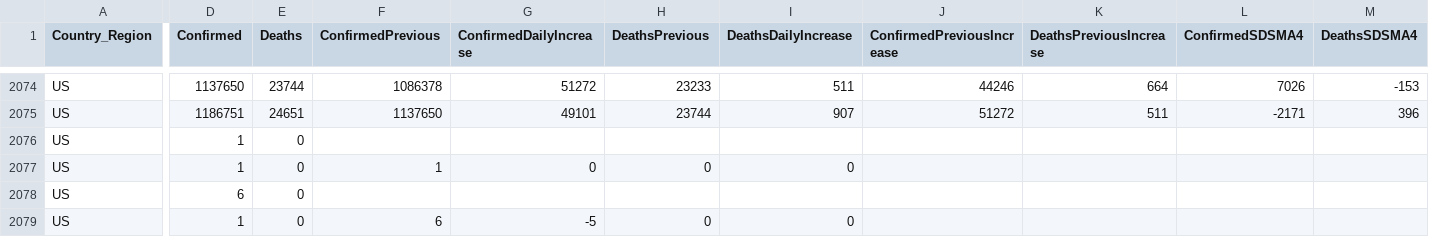
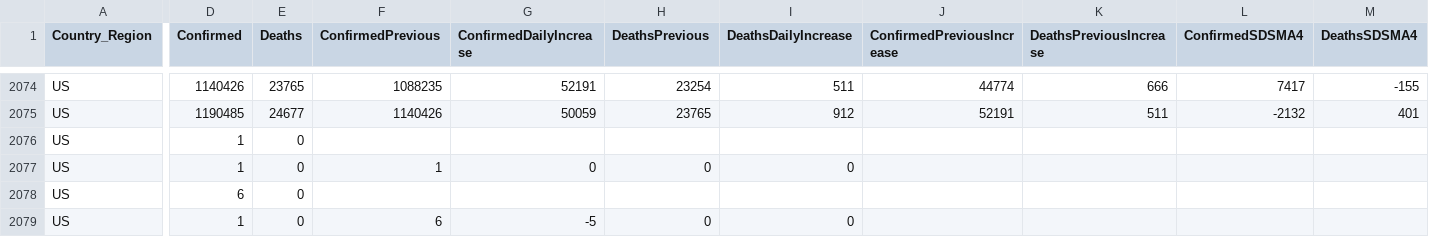
Before and after one commit to jclark017/COVID-19, a CSV file: sql/SumByCountryStateWeekAnalysis.csv, drawn as a sheet; only a part is shown, gaps mark what is left out; the diff covers the shown part only; the diff names each change by its address in the sheet, - before the commit and + after, or states it on an @@ line.

```diff
--- a/sql/SumByCountryStateWeekAnalysis.csv
+++ b/sql/SumByCountryStateWeekAnalysis.csv
-D2074 (Confirmed): 1137650
+D2074 (Confirmed): 1140426
-E2074 (Deaths): 23744
+E2074 (Deaths): 23765
-F2074 (ConfirmedPrevious): 1086378
+F2074 (ConfirmedPrevious): 1088235
-G2074 (ConfirmedDailyIncrease): 51272
+G2074 (ConfirmedDailyIncrease): 52191
-H2074 (DeathsPrevious): 23233
+H2074 (DeathsPrevious): 23254
-J2074 (ConfirmedPreviousIncrease): 44246
+J2074 (ConfirmedPreviousIncrease): 44774
-K2074 (DeathsPreviousIncrease): 664
+K2074 (DeathsPreviousIncrease): 666
-L2074 (ConfirmedSDSMA4): 7026
+L2074 (ConfirmedSDSMA4): 7417
-M2074 (DeathsSDSMA4): -153
+M2074 (DeathsSDSMA4): -155
-D2075 (Confirmed): 1186751
+D2075 (Confirmed): 1190485
-E2075 (Deaths): 24651
+E2075 (Deaths): 24677
-F2075 (ConfirmedPrevious): 1137650
+F2075 (ConfirmedPrevious): 1140426
-G2075 (ConfirmedDailyIncrease): 49101
+G2075 (ConfirmedDailyIncrease): 50059
-H2075 (DeathsPrevious): 23744
+H2075 (DeathsPrevious): 23765
-I2075 (DeathsDailyIncrease): 907
+I2075 (DeathsDailyIncrease): 912
-J2075 (ConfirmedPreviousIncrease): 51272
+J2075 (ConfirmedPreviousIncrease): 52191
-L2075 (ConfirmedSDSMA4): -2171
+L2075 (ConfirmedSDSMA4): -2132
-M2075 (DeathsSDSMA4): 396
+M2075 (DeathsSDSMA4): 401
```
Also changed, not shown: 3 added rows, 3 removed rows and 26 edited cells elsewhere in this file, sql/SumByCountryDateAnalysis.csv, sql/SumByCountryStateDateAnalysis.csv, 2 other files.
